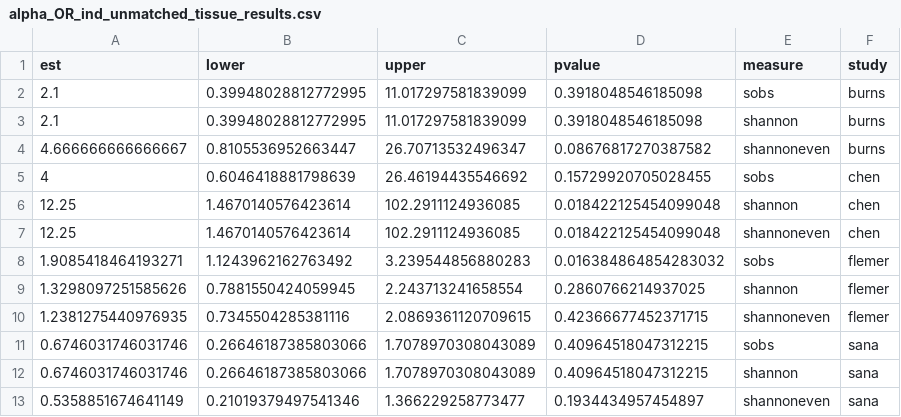
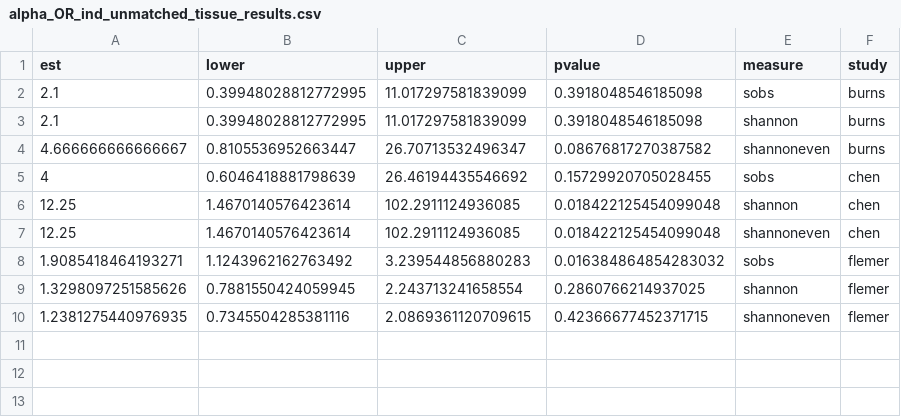
Before and after one commit to SchlossLab/Sze_CRCMetaAnalysis_mBio_2018, a CSV file: data/process/tables/alpha_OR_ind_unmatched_tissue_results.csv, drawn as a sheet.

Commit message:
update with sana labels

```diff
--- a/data/process/tables/alpha_OR_ind_unmatched_tissue_results.csv
+++ b/data/process/tables/alpha_OR_ind_unmatched_tissue_results.csv
@@ -10,4 +10 @@ est,lower,upper,pvalue,measure,study
 1.2381275440976935,0.7345504285381116,2.0869361120709615,0.42366677452371715,shannoneven,flemer
-0.6746031746031746,0.26646187385803066,1.7078970308043089,0.40964518047312215,sobs,sana
-0.6746031746031746,0.26646187385803066,1.7078970308043089,0.40964518047312215,shannon,sana
-0.5358851674641149,0.21019379497541346,1.366229258773477,0.1934434957454897,shannoneven,sana
```
Also changed, not shown: data/process/tables/alpha_OR_ind_tissue_results.csv, data/process/tables/alpha_adn_OR_ind_tissue_results.csv, 6 other files.
